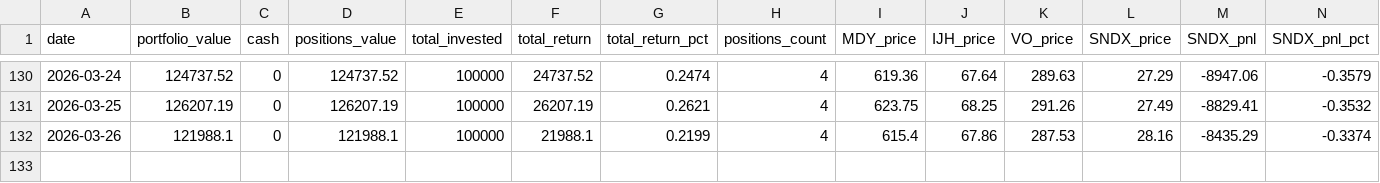
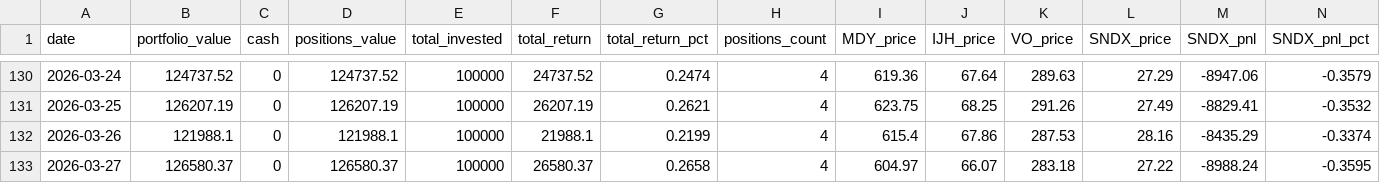
Before and after one commit to deuxfoistrois/Midcap-Research-30-day-experiment, a CSV file: data/portfolio_history.csv, drawn as a sheet; only a part is shown, gaps mark what is left out; rows hold the shown columns only; the diff names each change by its address in the sheet, - before the commit and + after, or states it on an @@ line.

```diff
--- a/data/portfolio_history.csv
+++ b/data/portfolio_history.csv
+row 133: 2026-03-27 | 126580.37 | 0 | 126580.37 | 100000 | 26580.37 | 0.2658 | 4 | 604.97 | 66.07 | 283.18 | 27.22 | -8988.24 | -0.3595
```
Also changed, not shown: 2 other files.
